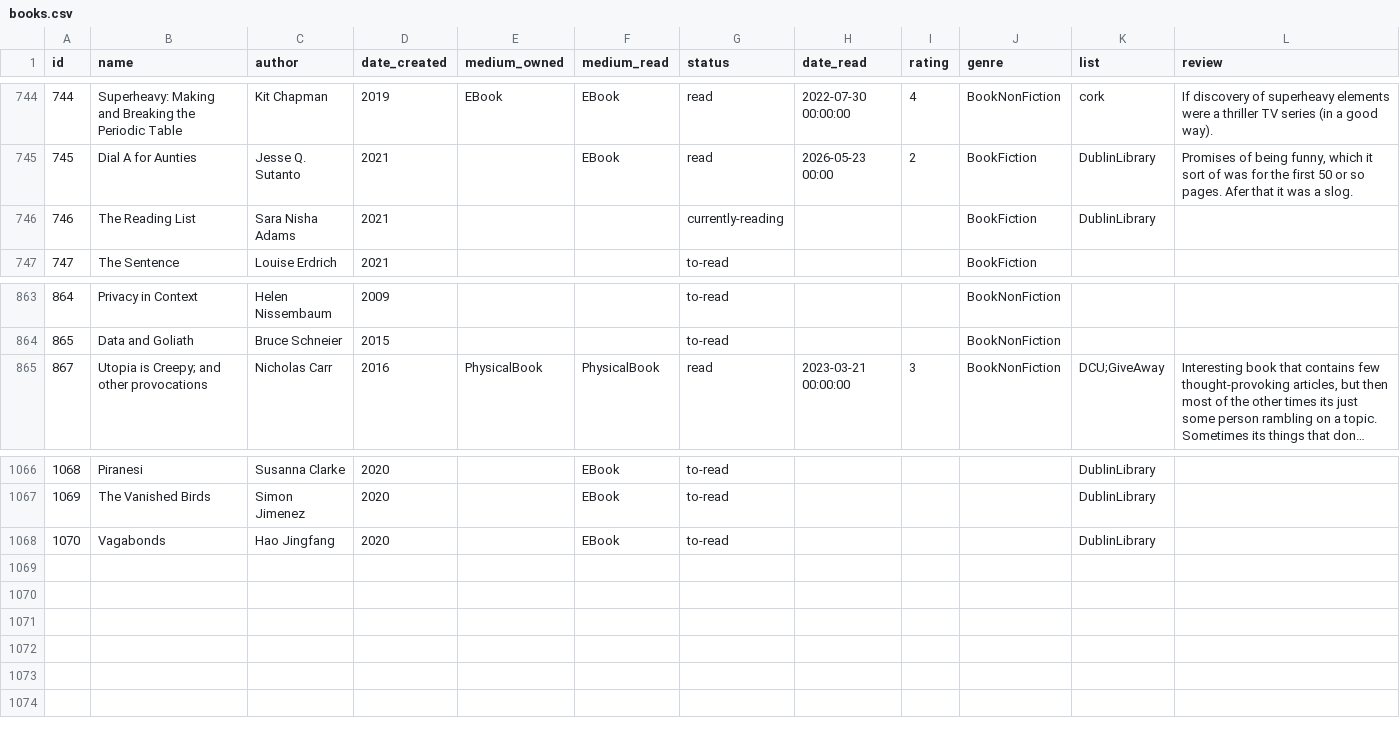
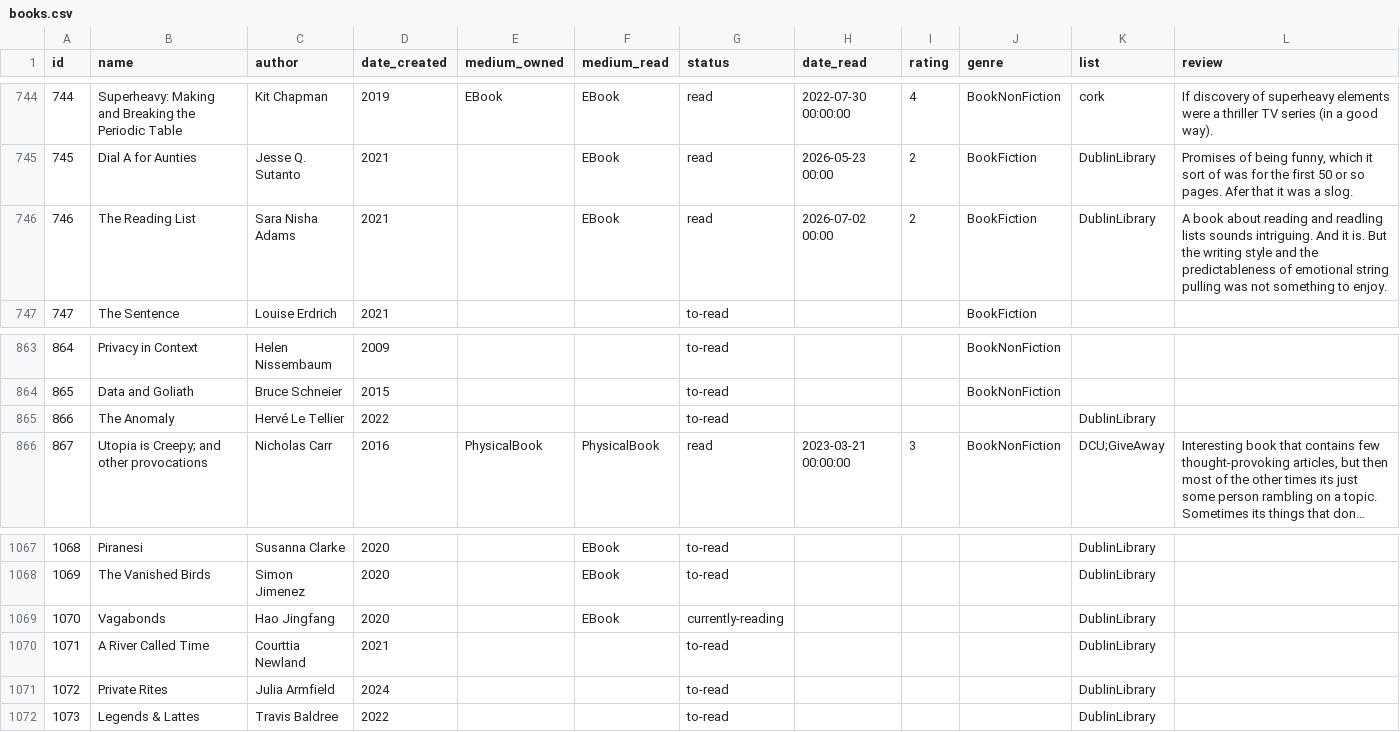
Before and after one commit to coolharsh55/harshp.com, a CSV file: code/content/hobbies/books.csv, drawn as a sheet; only a part is shown, gaps mark what is left out; long unchanged cells end in …; addresses are those after the commit; the diff names each change by its address in the sheet, - before the commit and + after, or states it on an @@ line.

Commit message:
books: updates

```diff
--- a/code/content/hobbies/books.csv
+++ b/code/content/hobbies/books.csv
-F746 (medium_read): (empty)
+F746 (medium_read): EBook
-G746 (status): currently-reading
+G746 (status): read
-H746 (date_read): (empty)
+H746 (date_read): 2026-07-02 00:00
-I746 (rating): (empty)
+I746 (rating): 2
-L746 (review): (empty)
+L746 (review): A book about reading and readling lists sounds intriguing. And it is. But the writing style and the predictableness of emotional string pulling was not something to enjoy.
+row 865: 866 | The Anomaly | Hervé Le Tellier | 2022 |  |  | to-read |  |  |  | DublinLibrary
-G1069 (status): to-read
+G1069 (status): currently-reading
+row 1070: 1071 | A River Called Time | Courttia Newland | 2021 |  |  | to-read |  |  |  | DublinLibrary
+row 1071: 1072 | Private Rites | Julia Armfield | 2024 |  |  | to-read |  |  |  | DublinLibrary
+row 1072: 1073 | Legends & Lattes | Travis Baldree | 2022 |  |  | to-read |  |  |  | DublinLibrary
```
Also changed, not shown: 11 other files.
